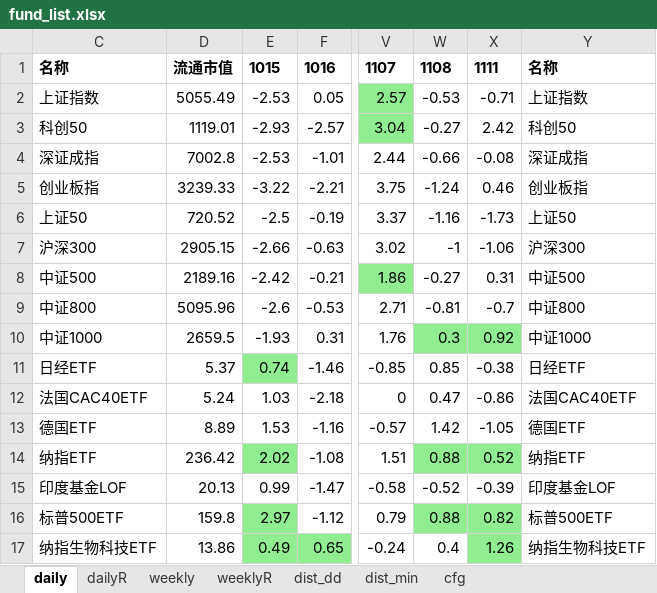
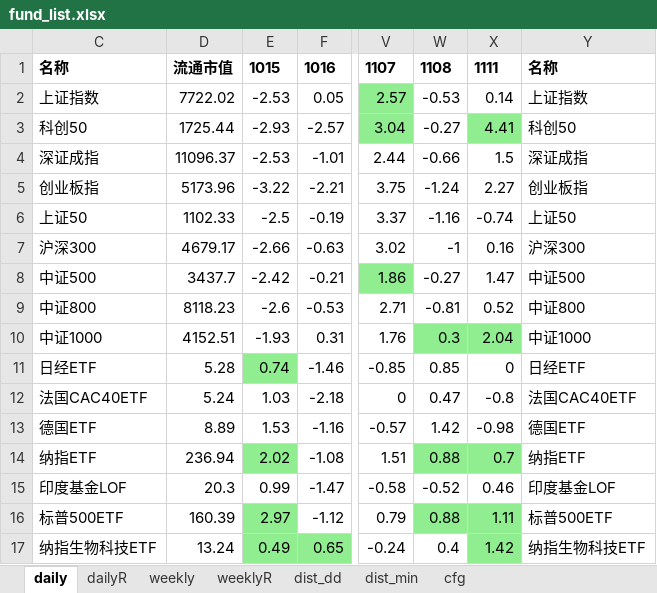
Before and after one commit to aixingkong/view, an Excel workbook: fund_list.xlsx, sheet daily, drawn as a sheet; only a part is shown, gaps mark what is left out; values as stored, in another font and other column widths than the file's, no borders; the diff covers the shown part only; the diff names each change by its address in the sheet, - before the commit and + after, or states it on an @@ line.

```diff
--- a/fund_list.xlsx (sheet daily)
+++ b/fund_list.xlsx (sheet daily)
-D2: 5055.49
+D2: 7722.02
-X2: -0.71
+X2: 0.14
-D3: 1119.01
+D3: 1725.44
-X3: 2.42
+X3: 4.41
-X3 fill: none
+X3 fill: #90EE90
-D4: 7002.8
+D4: 11096.37
-X4: -0.08
+X4: 1.5
-D5: 3239.33
+D5: 5173.96
-X5: 0.46
+X5: 2.27
-D6: 720.52
+D6: 1102.33
-X6: -1.73
+X6: -0.74
-D7: 2905.15
+D7: 4679.17
-X7: -1.06
+X7: 0.16
-D8: 2189.16
+D8: 3437.7
-X8: 0.31
+X8: 1.47
-D9: 5095.96
+D9: 8118.23
-X9: -0.7
+X9: 0.52
-D10: 2659.5
+D10: 4152.51
-X10: 0.92
+X10: 2.04
-D11: 5.37
+D11: 5.28
-X11: -0.38
+X11: 0
-X12: -0.86
+X12: -0.8
-X13: -1.05
+X13: -0.98
-D14: 236.42
+D14: 236.94
-X14: 0.52
+X14: 0.7
-D15: 20.13
+D15: 20.3
-X15: -0.39
+X15: 0.46
-D16: 159.8
+D16: 160.39
-X16: 0.82
+X16: 1.11
-D17: 13.86
+D17: 13.24
-X17: 1.26
+X17: 1.42
```
Also changed, not shown: 137 edited cells and cell formats elsewhere in this sheet, sheet dailyR, 2 other files.
